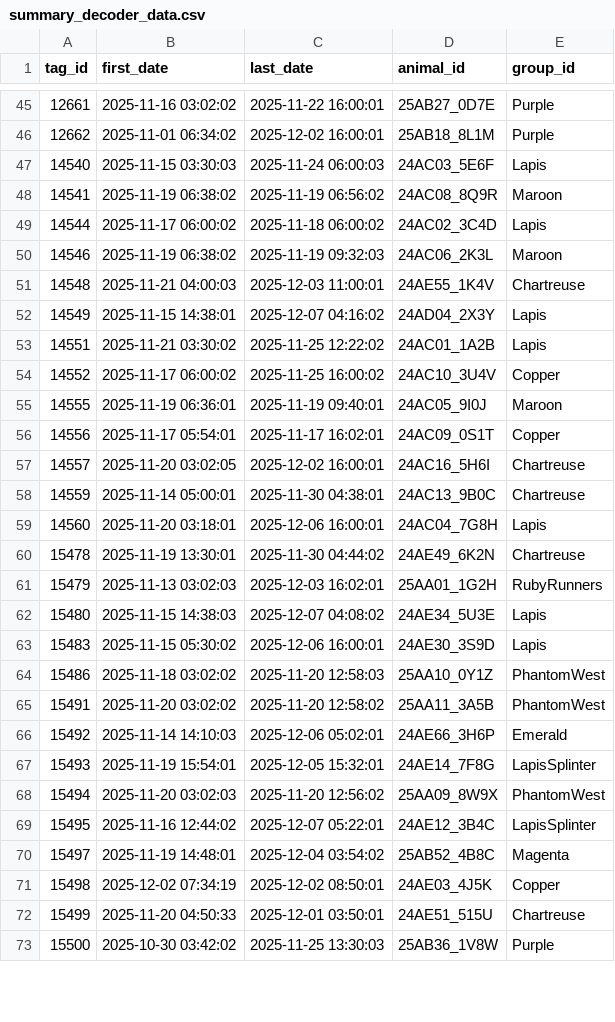
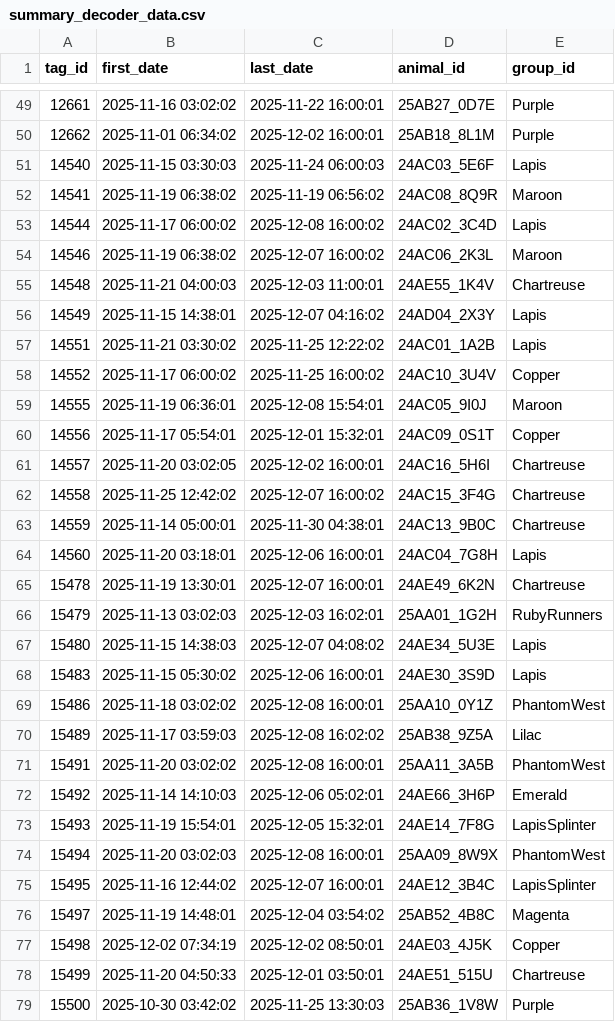
Before and after one commit to roiharel/baboon_location, a CSV file: plots/summary_decoder_data.csv, drawn as a sheet; only a part is shown, gaps mark what is left out; the diff covers the shown part only.

```diff
--- a/plots/summary_decoder_data.csv
+++ b/plots/summary_decoder_data.csv
@@ -48,4 +52,4 @@ tag_id,first_date,last_date,animal_id,group_id
 14541,2025-11-19 06:38:02,2025-11-19 06:56:02,24AC08_8Q9R,Maroon
-14544,2025-11-17 06:00:02,2025-11-18 06:00:02,24AC02_3C4D,Lapis
-14546,2025-11-19 06:38:02,2025-11-19 09:32:03,24AC06_2K3L,Maroon
+14544,2025-11-17 06:00:02,2025-12-08 16:00:02,24AC02_3C4D,Lapis
+14546,2025-11-19 06:38:02,2025-12-07 16:00:02,24AC06_2K3L,Maroon
 14548,2025-11-21 04:00:03,2025-12-03 11:00:01,24AE55_1K4V,Chartreuse
@@ -54,8 +58,9 @@ tag_id,first_date,last_date,animal_id,group_id
 14552,2025-11-17 06:00:02,2025-11-25 16:00:02,24AC10_3U4V,Copper
-14555,2025-11-19 06:36:01,2025-11-19 09:40:01,24AC05_9I0J,Maroon
-14556,2025-11-17 05:54:01,2025-11-17 16:02:01,24AC09_0S1T,Copper
+14555,2025-11-19 06:36:01,2025-12-08 15:54:01,24AC05_9I0J,Maroon
+14556,2025-11-17 05:54:01,2025-12-01 15:32:01,24AC09_0S1T,Copper
 14557,2025-11-20 03:02:05,2025-12-02 16:00:01,24AC16_5H6I,Chartreuse
+14558,2025-11-25 12:42:02,2025-12-07 16:00:02,24AC15_3F4G,Chartreuse
 14559,2025-11-14 05:00:01,2025-11-30 04:38:01,24AC13_9B0C,Chartreuse
 14560,2025-11-20 03:18:01,2025-12-06 16:00:01,24AC04_7G8H,Lapis
-15478,2025-11-19 13:30:01,2025-11-30 04:44:02,24AE49_6K2N,Chartreuse
+15478,2025-11-19 13:30:01,2025-12-07 16:00:01,24AE49_6K2N,Chartreuse
 15479,2025-11-13 03:02:03,2025-12-03 16:02:01,25AA01_1G2H,RubyRunners
@@ -63,8 +68,9 @@ tag_id,first_date,last_date,animal_id,group_id
 15483,2025-11-15 05:30:02,2025-12-06 16:00:01,24AE30_3S9D,Lapis
-15486,2025-11-18 03:02:02,2025-11-20 12:58:03,25AA10_0Y1Z,PhantomWest
-15491,2025-11-20 03:02:02,2025-11-20 12:58:02,25AA11_3A5B,PhantomWest
+15486,2025-11-18 03:02:02,2025-12-08 16:00:01,25AA10_0Y1Z,PhantomWest
+15489,2025-11-17 03:59:03,2025-12-08 16:02:02,25AB38_9Z5A,Lilac
+15491,2025-11-20 03:02:02,2025-12-08 16:00:01,25AA11_3A5B,PhantomWest
 15492,2025-11-14 14:10:03,2025-12-06 05:02:01,24AE66_3H6P,Emerald
 15493,2025-11-19 15:54:01,2025-12-05 15:32:01,24AE14_7F8G,LapisSplinter
-15494,2025-11-20 03:02:03,2025-11-20 12:56:02,25AA09_8W9X,PhantomWest
-15495,2025-11-16 12:44:02,2025-12-07 05:22:01,24AE12_3B4C,LapisSplinter
+15494,2025-11-20 03:02:03,2025-12-08 16:00:01,25AA09_8W9X,PhantomWest
+15495,2025-11-16 12:44:02,2025-12-07 16:00:01,24AE12_3B4C,LapisSplinter
 15497,2025-11-19 14:48:01,2025-12-04 03:54:02,25AB52_4B8C,Magenta
```
Also changed, not shown: 11 added rows and 32 edited cells elsewhere in this file, 23 other files.
